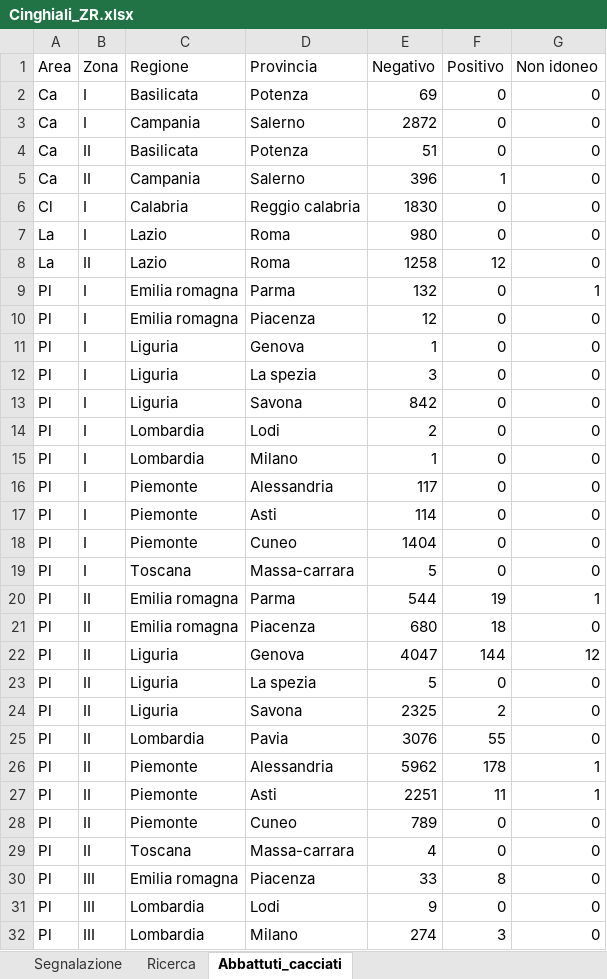
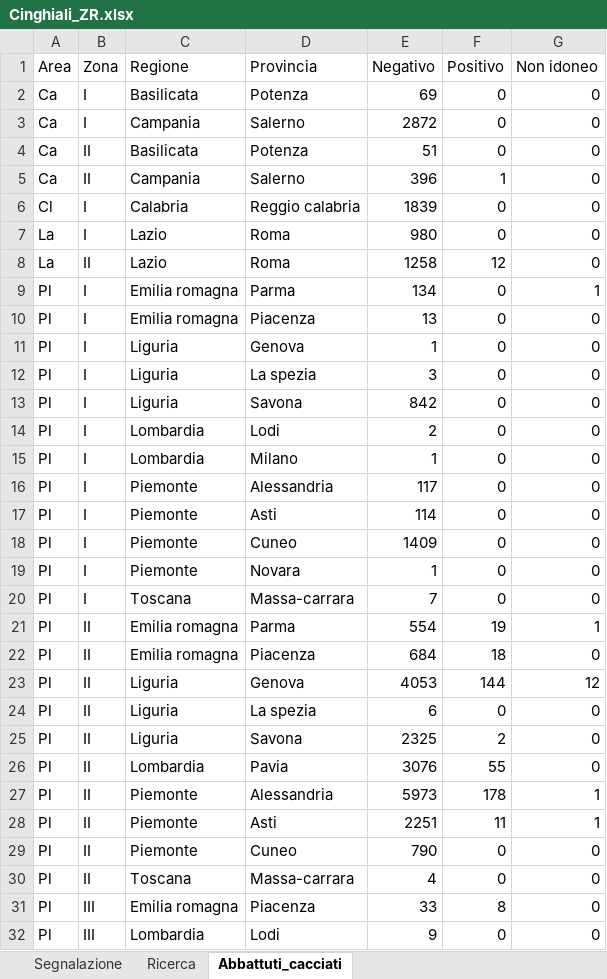
Before and after one commit to IZSAM-StatGIS/ReportPSA, an Excel workbook: Download/Cinghiali_ZR.xlsx, sheet Abbattuti_cacciati, drawn as a sheet; only a part is shown; the shorter side is filled out with more unchanged rows; values as stored, in another font and other column widths than the file's, no borders; addresses are those after the commit; the diff names each change by its address in the sheet, - before the commit and + after, or states it on an @@ line.

```diff
--- a/Download/Cinghiali_ZR.xlsx (sheet Abbattuti_cacciati)
+++ b/Download/Cinghiali_ZR.xlsx (sheet Abbattuti_cacciati)
-E6 (Negativo): 1830
+E6 (Negativo): 1839
-E9 (Negativo): 132
+E9 (Negativo): 134
-E10 (Negativo): 12
+E10 (Negativo): 13
-E18 (Negativo): 1404
+E18 (Negativo): 1409
+row 19: Pl | I | Piemonte | Novara | 1 | 0 | 0
-E20 (Negativo): 5
+E20 (Negativo): 7
-E21 (Negativo): 544
+E21 (Negativo): 554
-E22 (Negativo): 680
+E22 (Negativo): 684
-E23 (Negativo): 4047
+E23 (Negativo): 4053
-E24 (Negativo): 5
+E24 (Negativo): 6
-E27 (Negativo): 5962
+E27 (Negativo): 5973
-E29 (Negativo): 789
+E29 (Negativo): 790
```
Also changed, not shown: sheet Segnalazione, Download/Allevamenti_ZR.xlsx, Download/CasiControlli_ZR.xlsx, 33 other files.
